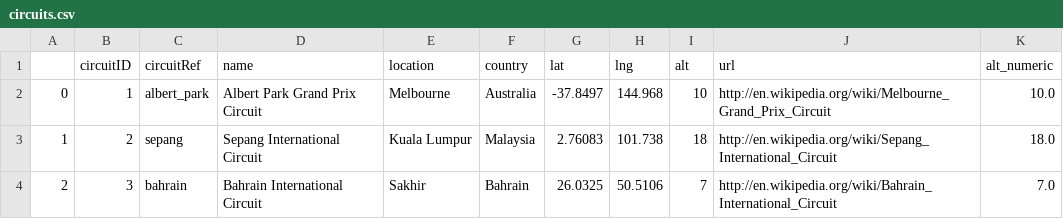
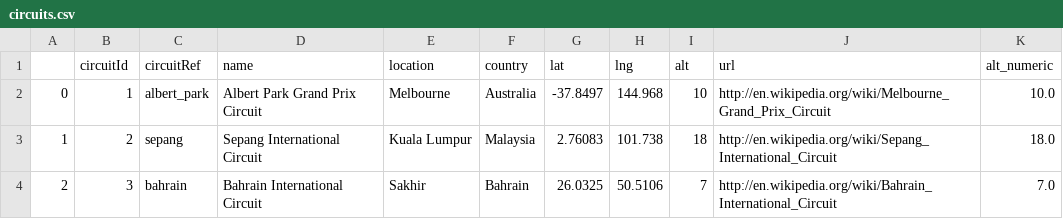
Before and after one commit to kelsxcx/qtm151fall2025, a CSV file: Lecture_14-creating_and_replacing_variables/data_clean/circuits.csv, drawn as a sheet; only a part is shown.

Commit message:
lecture

```diff
--- a/Lecture_14-creating_and_replacing_variables/data_clean/circuits.csv
+++ b/Lecture_14-creating_and_replacing_variables/data_clean/circuits.csv
@@ -1,2 +1,2 @@
-,circuitID,circuitRef,name,location,country,lat,lng,alt,url,alt_numeric
+,circuitId,circuitRef,name,location,country,lat,lng,alt,url,alt_numeric
 0,1,albert_park,Albert Park Grand Prix Circuit,Melbourne,Australia,-37.8497,144.968,10,http://en.wikipedia.org/wiki/Melbourne_Grand_Prix_Circuit,10.0
```
Also changed, not shown: 2 other files.
